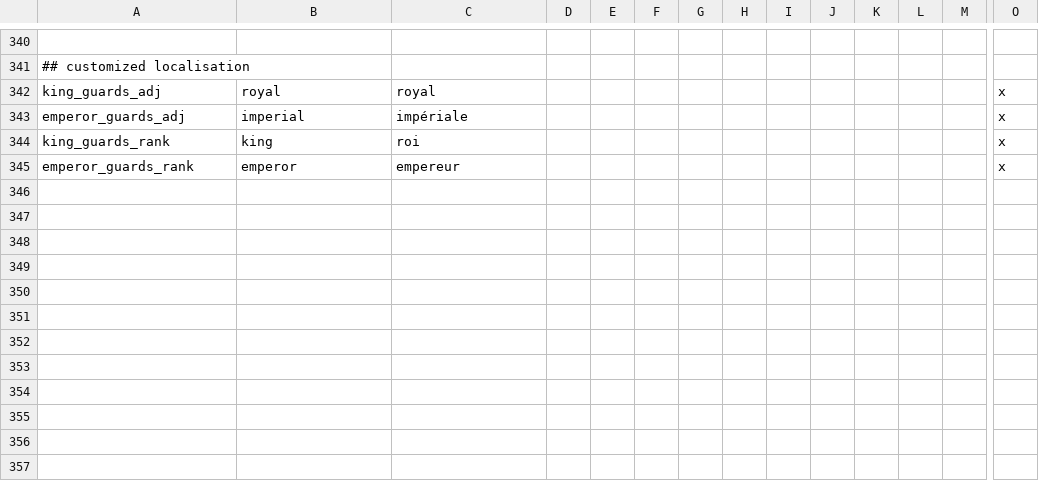
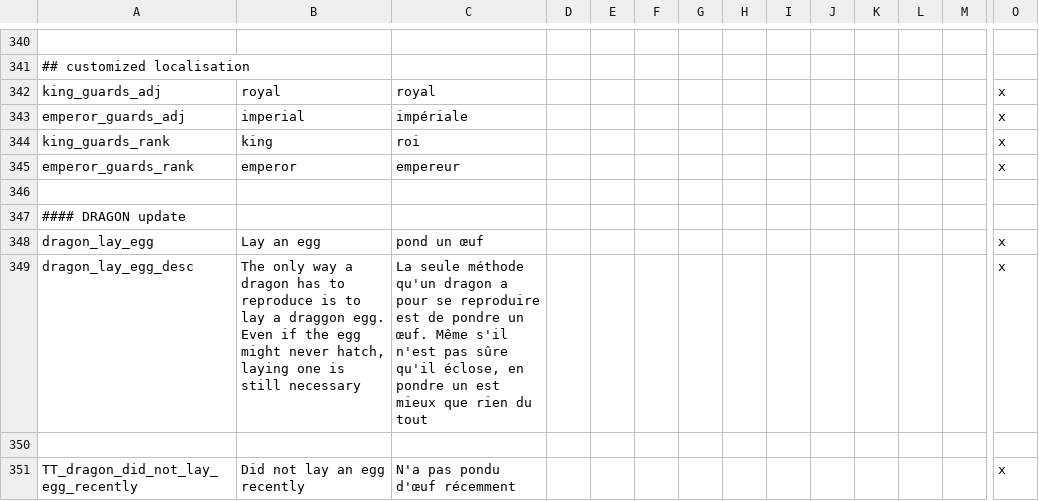
Before and after one commit to asmuro1/animals-plus, a CSV file: animals_update/localisation/decisions.csv, drawn as a sheet; only a part is shown, gaps mark what is left out; rows hold the shown columns only; the diff names each change by its address in the sheet, - before the commit and + after, or states it on an @@ line.

Commit message:
cul_2.3 - egg laying decision

```diff
--- a/animals_update/localisation/decisions.csv
+++ b/animals_update/localisation/decisions.csv
+row 346: (empty)
+row 347: #### DRAGON update
+row 348: dragon_lay_egg | Lay an egg | pond un œuf |  |  |  |  |  |  |  |  |  |  | x
+row 349: dragon_lay_egg_desc | The only way a dragon has to reproduce is to lay a draggon egg. Even if the egg might never hatch, laying one is still necessary | La seule méthode qu'un dragon a pour se reproduire est de pondre un œuf. Même s'il n'est pas sûre qu'il éclose, en pondre un est mieux que rien du tout |  |  |  |  |  |  |  |  |  |  | x
+row 350: (empty)
+row 351: TT_dragon_did_not_lay_egg_recently | Did not lay an egg recently | N'a pas pondu d'œuf récemment |  |  |  |  |  |  |  |  |  |  | x
```
Also changed, not shown: 2 other files.
